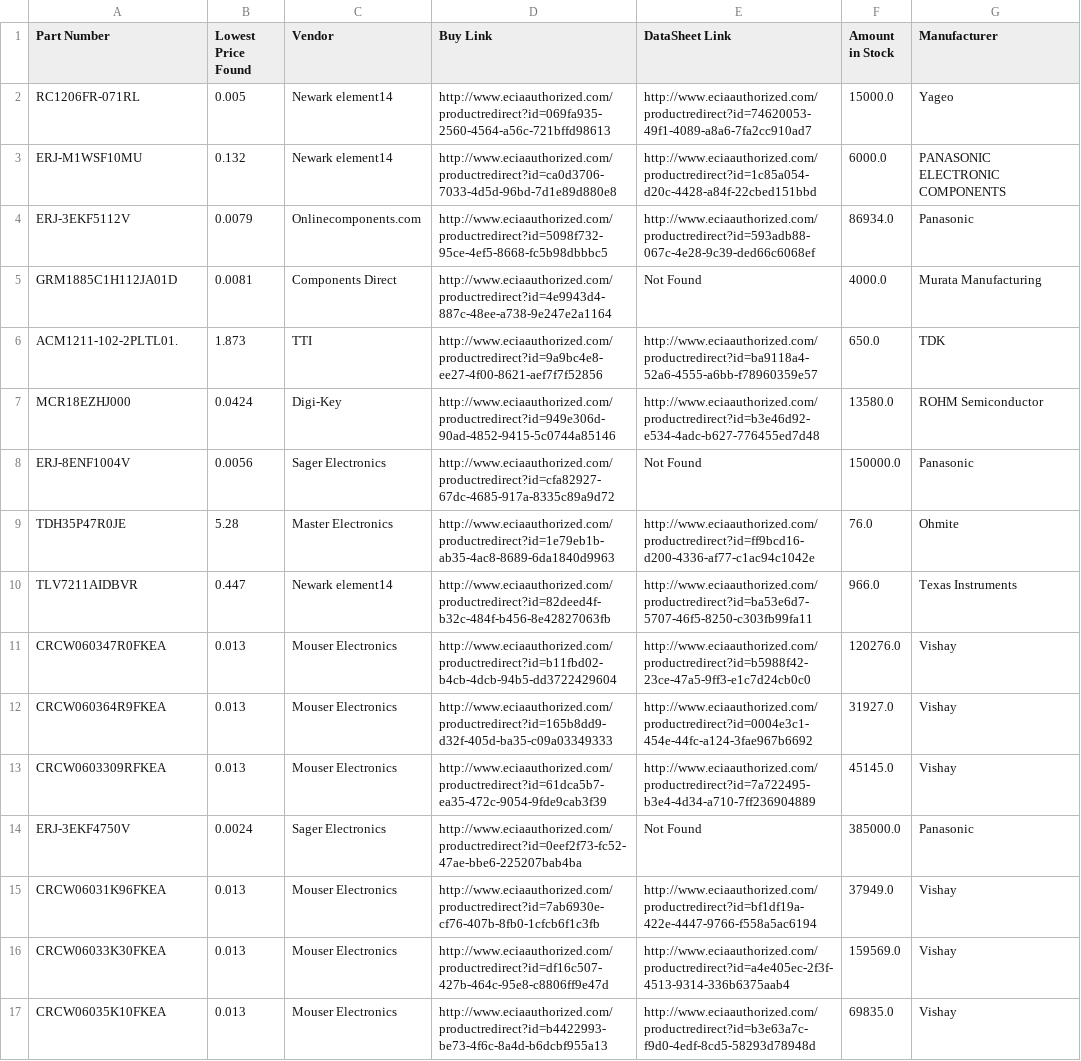
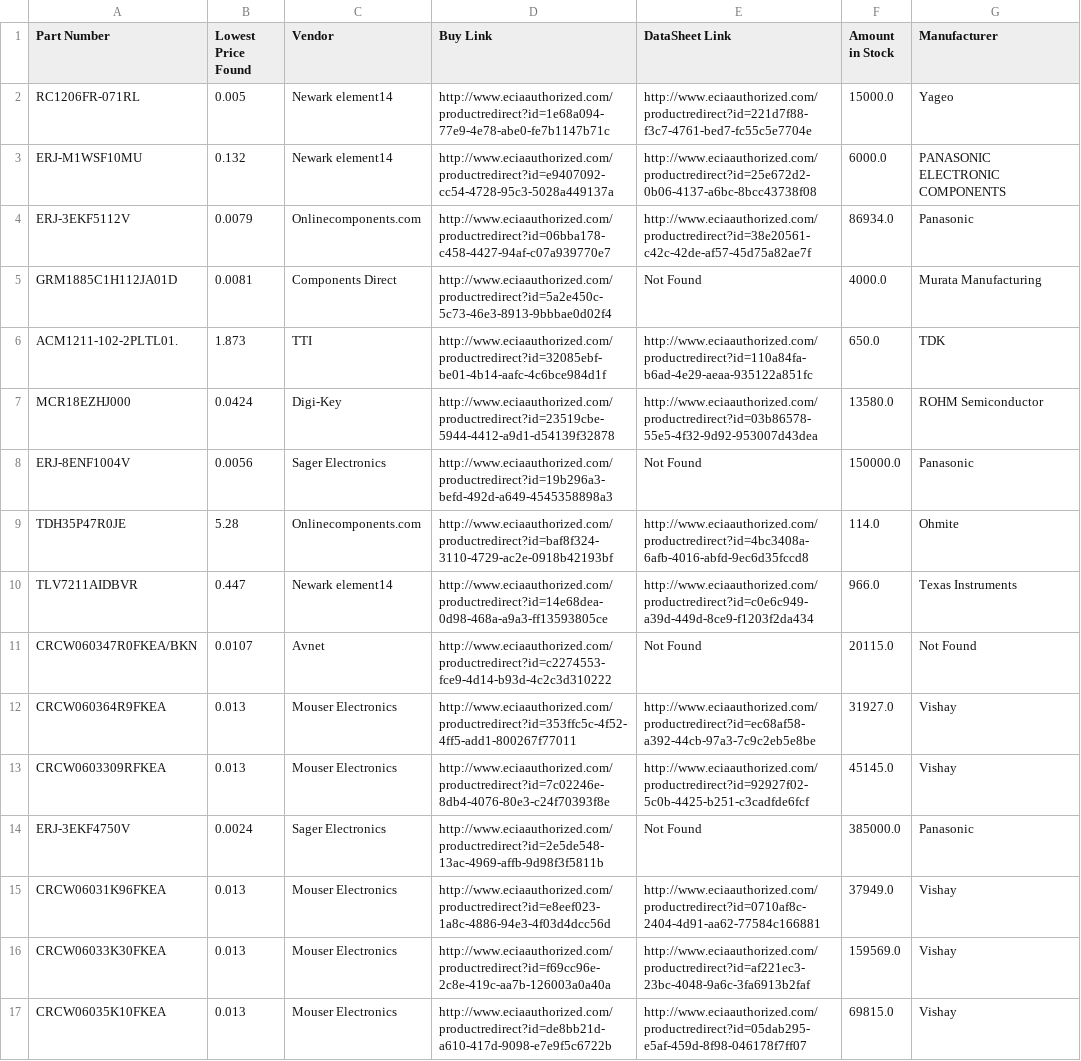
Before and after one commit to chriscanal/BOMpricer, a CSV file: PriceAndQuantity.csv, drawn as a sheet; only a part is shown; removed rows and columns are numbered as before the commit, all else as after; the diff covers the shown part only; the diff names each change by its address in the sheet, - before the commit and + after, or states it on an @@ line.

```diff
--- a/PriceAndQuantity.csv
+++ b/PriceAndQuantity.csv
-D2 (Buy Link): http://www.eciaauthorized.com/productredirect?id=069fa935-2560-4564-a56c-721bffd98613
+D2 (Buy Link): http://www.eciaauthorized.com/productredirect?id=1e68a094-77e9-4e78-abe0-fe7b1147b71c
-E2 (DataSheet Link): http://www.eciaauthorized.com/productredirect?id=74620053-49f1-4089-a8a6-7fa2cc910ad7
+E2 (DataSheet Link): http://www.eciaauthorized.com/productredirect?id=221d7f88-f3c7-4761-bed7-fc55c5e7704e
-D3 (Buy Link): http://www.eciaauthorized.com/productredirect?id=ca0d3706-7033-4d5d-96bd-7d1e89d880e8
+D3 (Buy Link): http://www.eciaauthorized.com/productredirect?id=e9407092-cc54-4728-95c3-5028a449137a
-E3 (DataSheet Link): http://www.eciaauthorized.com/productredirect?id=1c85a054-d20c-4428-a84f-22cbed151bbd
+E3 (DataSheet Link): http://www.eciaauthorized.com/productredirect?id=25e672d2-0b06-4137-a6bc-8bcc43738f08
-D4 (Buy Link): http://www.eciaauthorized.com/productredirect?id=5098f732-95ce-4ef5-8668-fc5b98dbbbc5
+D4 (Buy Link): http://www.eciaauthorized.com/productredirect?id=06bba178-c458-4427-94af-c07a939770e7
-E4 (DataSheet Link): http://www.eciaauthorized.com/productredirect?id=593adb88-067c-4e28-9c39-ded66c6068ef
+E4 (DataSheet Link): http://www.eciaauthorized.com/productredirect?id=38e20561-c42c-42de-af57-45d75a82ae7f
-D5 (Buy Link): http://www.eciaauthorized.com/productredirect?id=4e9943d4-887c-48ee-a738-9e247e2a1164
+D5 (Buy Link): http://www.eciaauthorized.com/productredirect?id=5a2e450c-5c73-46e3-8913-9bbbae0d02f4
-D6 (Buy Link): http://www.eciaauthorized.com/productredirect?id=9a9bc4e8-ee27-4f00-8621-aef7f7f52856
+D6 (Buy Link): http://www.eciaauthorized.com/productredirect?id=32085ebf-be01-4b14-aafc-4c6bce984d1f
-E6 (DataSheet Link): http://www.eciaauthorized.com/productredirect?id=ba9118a4-52a6-4555-a6bb-f78960359e57
+E6 (DataSheet Link): http://www.eciaauthorized.com/productredirect?id=110a84fa-b6ad-4e29-aeaa-935122a851fc
-D7 (Buy Link): http://www.eciaauthorized.com/productredirect?id=949e306d-90ad-4852-9415-5c0744a85146
+D7 (Buy Link): http://www.eciaauthorized.com/productredirect?id=23519cbe-5944-4412-a9d1-d54139f32878
-E7 (DataSheet Link): http://www.eciaauthorized.com/productredirect?id=b3e46d92-e534-4adc-b627-776455ed7d48
+E7 (DataSheet Link): http://www.eciaauthorized.com/productredirect?id=03b86578-55e5-4f32-9d92-953007d43dea
-D8 (Buy Link): http://www.eciaauthorized.com/productredirect?id=cfa82927-67dc-4685-917a-8335c89a9d72
+D8 (Buy Link): http://www.eciaauthorized.com/productredirect?id=19b296a3-befd-492d-a649-4545358898a3
-C9 (Vendor): Master Electronics
+C9 (Vendor): Onlinecomponents.com
-D9 (Buy Link): http://www.eciaauthorized.com/productredirect?id=1e79eb1b-ab35-4ac8-8689-6da1840d9963
+D9 (Buy Link): http://www.eciaauthorized.com/productredirect?id=baf8f324-3110-4729-ac2e-0918b42193bf
-E9 (DataSheet Link): http://www.eciaauthorized.com/productredirect?id=ff9bcd16-d200-4336-af77-c1ac94c1042e
+E9 (DataSheet Link): http://www.eciaauthorized.com/productredirect?id=4bc3408a-6afb-4016-abfd-9ec6d35fccd8
-F9 (Amount in Stock): 76.0
+F9 (Amount in Stock): 114.0
-D10 (Buy Link): http://www.eciaauthorized.com/productredirect?id=82deed4f-b32c-484f-b456-8e42827063fb
+D10 (Buy Link): http://www.eciaauthorized.com/productredirect?id=14e68dea-0d98-468a-a9a3-ff13593805ce
-E10 (DataSheet Link): http://www.eciaauthorized.com/productredirect?id=ba53e6d7-5707-46f5-8250-c303fb99fa11
+E10 (DataSheet Link): http://www.eciaauthorized.com/productredirect?id=c0e6c949-a39d-449d-8ce9-f1203f2da434
-row 11: CRCW060347R0FKEA | 0.013 | Mouser Electronics | http://www.eciaauthorized.com/productredirect?id=b11fbd02-b4cb-4dcb-94b5-dd3722429604 | http://www.eciaauthorized.com/productredirect?id=b5988f42-23ce-47a5-9ff3-e1c7d24cb0c0 | 120276.0 | Vishay
+row 11: CRCW060347R0FKEA/BKN | 0.0107 | Avnet | http://www.eciaauthorized.com/productredirect?id=c2274553-fce9-4d14-b93d-4c2c3d310222 | Not Found | 20115.0 | Not Found
-D12 (Buy Link): http://www.eciaauthorized.com/productredirect?id=165b8dd9-d32f-405d-ba35-c09a03349333
+D12 (Buy Link): http://www.eciaauthorized.com/productredirect?id=353ffc5c-4f52-4ff5-add1-800267f77011
-E12 (DataSheet Link): http://www.eciaauthorized.com/productredirect?id=0004e3c1-454e-44fc-a124-3fae967b6692
+E12 (DataSheet Link): http://www.eciaauthorized.com/productredirect?id=ec68af58-a392-44cb-97a3-7c9c2eb5e8be
-D13 (Buy Link): http://www.eciaauthorized.com/productredirect?id=61dca5b7-ea35-472c-9054-9fde9cab3f39
+D13 (Buy Link): http://www.eciaauthorized.com/productredirect?id=7c02246e-8db4-4076-80e3-c24f70393f8e
-E13 (DataSheet Link): http://www.eciaauthorized.com/productredirect?id=7a722495-b3e4-4d34-a710-7ff236904889
+E13 (DataSheet Link): http://www.eciaauthorized.com/productredirect?id=92927f02-5c0b-4425-b251-c3cadfde6fcf
-D14 (Buy Link): http://www.eciaauthorized.com/productredirect?id=0eef2f73-fc52-47ae-bbe6-225207bab4ba
+D14 (Buy Link): http://www.eciaauthorized.com/productredirect?id=2e5de548-13ac-4969-affb-9d98f3f5811b
-D15 (Buy Link): http://www.eciaauthorized.com/productredirect?id=7ab6930e-cf76-407b-8fb0-1cfcb6f1c3fb
+D15 (Buy Link): http://www.eciaauthorized.com/productredirect?id=e8eef023-1a8c-4886-94e3-4f03d4dcc56d
-E15 (DataSheet Link): http://www.eciaauthorized.com/productredirect?id=bf1df19a-422e-4447-9766-f558a5ac6194
+E15 (DataSheet Link): http://www.eciaauthorized.com/productredirect?id=0710af8c-2404-4d91-aa62-77584c166881
-D16 (Buy Link): http://www.eciaauthorized.com/productredirect?id=df16c507-427b-464c-95e8-c8806ff9e47d
+D16 (Buy Link): http://www.eciaauthorized.com/productredirect?id=f69cc96e-2c8e-419c-aa7b-126003a0a40a
-E16 (DataSheet Link): http://www.eciaauthorized.com/productredirect?id=a4e405ec-2f3f-4513-9314-336b6375aab4
+E16 (DataSheet Link): http://www.eciaauthorized.com/productredirect?id=af221ec3-23bc-4048-9a6c-3fa6913b2faf
-D17 (Buy Link): http://www.eciaauthorized.com/productredirect?id=b4422993-be73-4f6c-8a4d-b6dcbf955a13
+D17 (Buy Link): http://www.eciaauthorized.com/productredirect?id=de8bb21d-a610-417d-9098-e7e9f5c6722b
-E17 (DataSheet Link): http://www.eciaauthorized.com/productredirect?id=b3e63a7c-f9d0-4edf-8cd5-58293d78948d
+E17 (DataSheet Link): http://www.eciaauthorized.com/productredirect?id=05dab295-e5af-459d-8f98-046178f7ff07
-F17 (Amount in Stock): 69835.0
+F17 (Amount in Stock): 69815.0
```
Also changed, not shown: 1 added row, 1 removed row and 6 edited cells elsewhere in this file, 4 other files.
